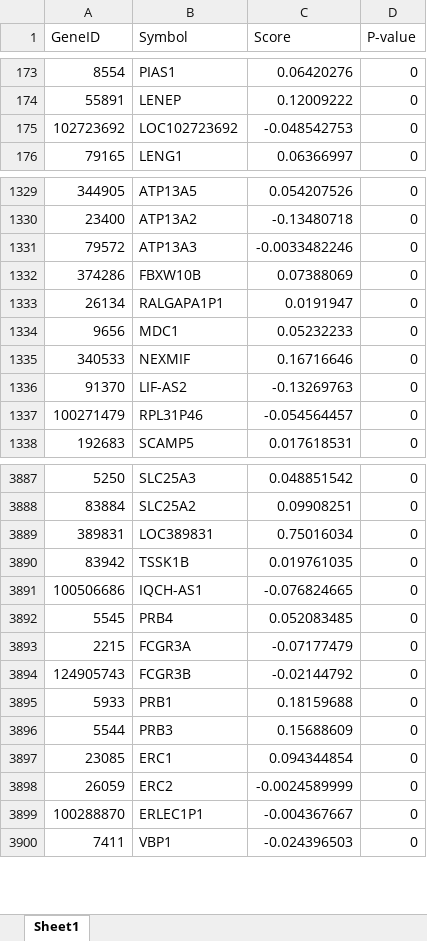
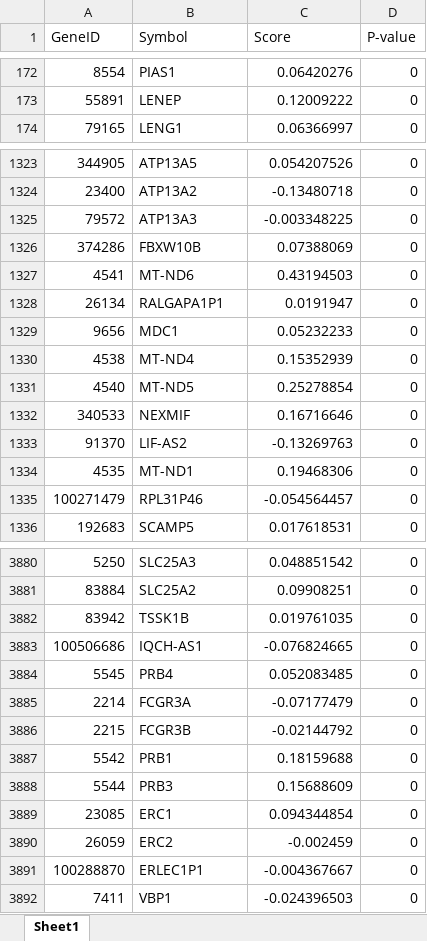
Before and after one commit to Yapibe/PEANUT, an Excel workbook: pipeline/Inputs/experiments_data/NGSEA/XLSX/GSE20153_KEGG_PARKINSONS_DISEASE.xlsx, sheet Sheet1, drawn as a sheet; only a part is shown, gaps mark what is left out; values as stored, in another font and other column widths than the file's, no cell formats; removed rows and columns are numbered as before the commit, all else as after; the diff covers the shown part only; the diff names each change by its address in the sheet, - before the commit and + after, or states it on an @@ line.

```diff
--- a/pipeline/Inputs/experiments_data/NGSEA/XLSX/GSE20153_KEGG_PARKINSONS_DISEASE.xlsx (sheet Sheet1)
+++ b/pipeline/Inputs/experiments_data/NGSEA/XLSX/GSE20153_KEGG_PARKINSONS_DISEASE.xlsx (sheet Sheet1)
-row 175: 102723692 | LOC102723692 | -0.048542753 | 0
-C1325 (Score): -0.0033482246
+C1325 (Score): -0.003348225
+row 1327: 4541 | MT-ND6 | 0.43194503 | 0
+row 1330: 4538 | MT-ND4 | 0.15352939 | 0
+row 1331: 4540 | MT-ND5 | 0.25278854 | 0
+row 1334: 4535 | MT-ND1 | 0.19468306 | 0
-row 3889: 389831 | LOC389831 | 0.75016034 | 0
+row 3885: 2214 | FCGR3A | -0.07177479 | 0
-B3886 (Symbol): FCGR3A
+B3886 (Symbol): FCGR3B
-C3886 (Score): -0.07177479
+C3886 (Score): -0.02144792
-row 3894: 124905743 | FCGR3B | -0.02144792 | 0
-A3887 (GeneID): 5933
+A3887 (GeneID): 5542
-C3890 (Score): -0.0024589999
+C3890 (Score): -0.002459
```
Also changed, not shown: 7 added rows, 45 removed rows and 1567 edited cells elsewhere in this sheet, cell formats, pipeline/Inputs/experiments_data/NGSEA/XLSX/GSE3467_KEGG_THYROID_CANCER.xlsx, pipeline/Inputs/experiments_data/NGSEA/XLSX/GSE3678_KEGG_THYROID_CANCER.xlsx, 52 other files.
